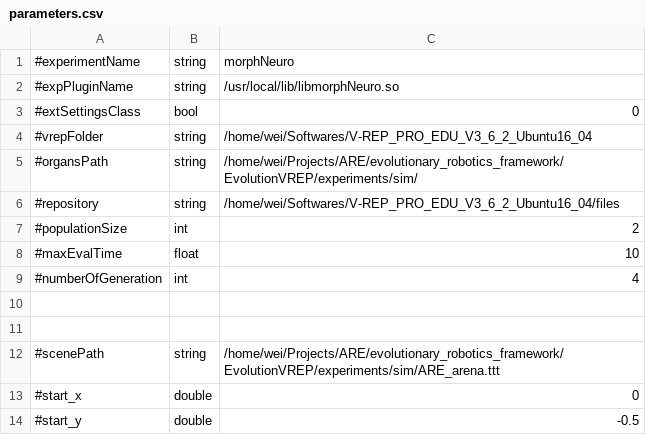
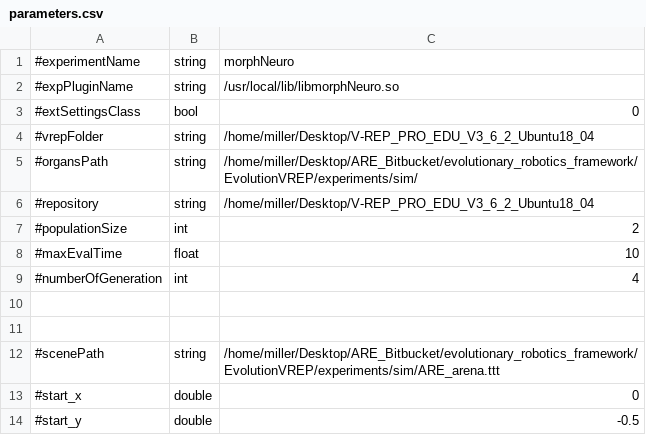
Before and after one commit to AutonomousRoboticEvolution/AREFramework, a CSV file: EvolutionVREP/experiments/morphneuro/parameters.csv, drawn as a sheet; only a part is shown.

Commit message:
not working, can start vrep but model not show up

```diff
--- a/EvolutionVREP/experiments/morphneuro/parameters.csv
+++ b/EvolutionVREP/experiments/morphneuro/parameters.csv
@@ -3,5 +3,5 @@
 #extSettingsClass,bool,0
-#vrepFolder,string,/home/wei/Softwares/V-REP_PRO_EDU_V3_6_2_Ubuntu16_04
-#organsPath,string,/home/wei/Projects/ARE/evolutionary_robotics_framework/EvolutionVREP/experiments/sim/
-#repository,string,/home/wei/Softwares/V-REP_PRO_EDU_V3_6_2_Ubuntu16_04/files
+#vrepFolder,string,/home/miller/Desktop/V-REP_PRO_EDU_V3_6_2_Ubuntu18_04
+#organsPath,string,/home/miller/Desktop/ARE_Bitbucket/evolutionary_robotics_framework/EvolutionVREP/experiments/sim/
+#repository,string,/home/miller/Desktop/V-REP_PRO_EDU_V3_6_2_Ubuntu18_04
 #populationSize,int,2
@@ -11,3 +11,3 @@
 
-#scenePath,string,/home/wei/Projects/ARE/evolutionary_robotics_framework/EvolutionVREP/experiments/sim/ARE_arena.ttt
+#scenePath,string,/home/miller/Desktop/ARE_Bitbucket/evolutionary_robotics_framework/EvolutionVREP/experiments/sim/ARE_arena.ttt
 #start_x,double,0
```
